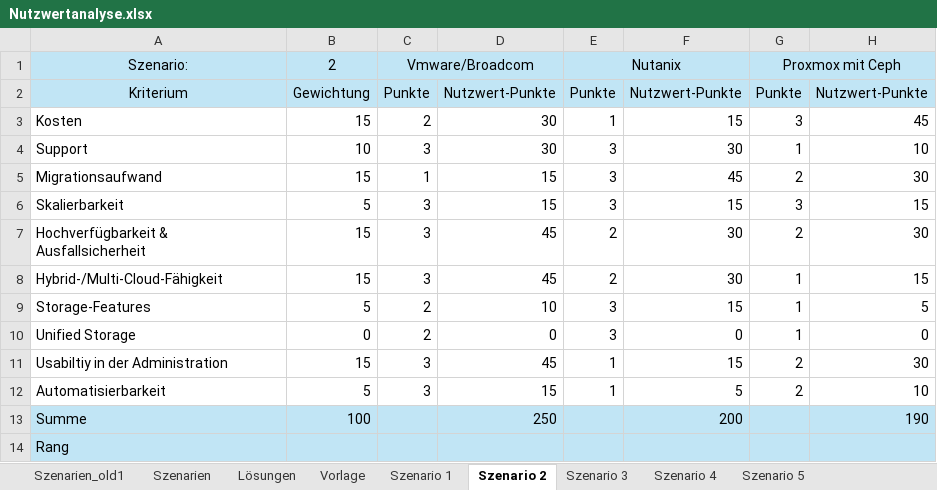
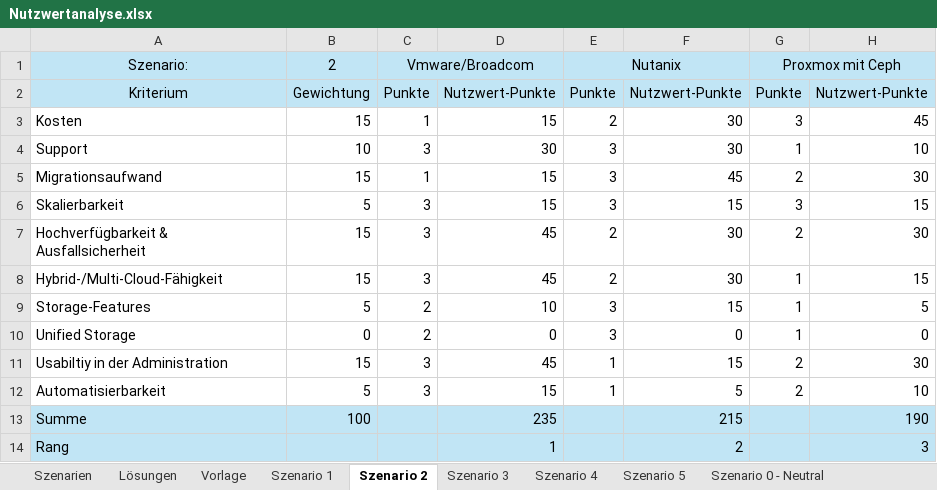
Before and after one commit to EN7ROPY/hci-analyse-artefakte, an Excel workbook: Nutzwertanalyse.xlsx, sheet Szenario 2, drawn as a sheet; values as stored, in another font and other column widths than the file's, no borders; the diff names each change by its address in the sheet, - before the commit and + after, or states it on an @@ line.

```diff
--- a/Nutzwertanalyse.xlsx (sheet Szenario 2)
+++ b/Nutzwertanalyse.xlsx (sheet Szenario 2)
-sheet tab: Szenarien_old1
-C3 (Vmware/Broadcom): 2
+C3 (Vmware/Broadcom): 1
-D3: 30
+D3: 15
-E3 (Nutanix): 1
+E3 (Nutanix): 2
-F3: 15
+F3: 30
-D13: 250
+D13: 235
-F13: 200
+F13: 215
-D14: (empty)
+D14: 1
-F14: (empty)
+F14: 2
-H14: (empty)
+H14: 3
```
Also changed, not shown: sheet Szenarien, sheet Szenario 1, sheet Szenario 3, sheet Szenario 4, sheet Szenario 5, sheet Szenario 0 - Neutral, 2 more sheets, other sheet tabs, Nutzwertanalyse_Kategorien.xlsx, 1 other file.
